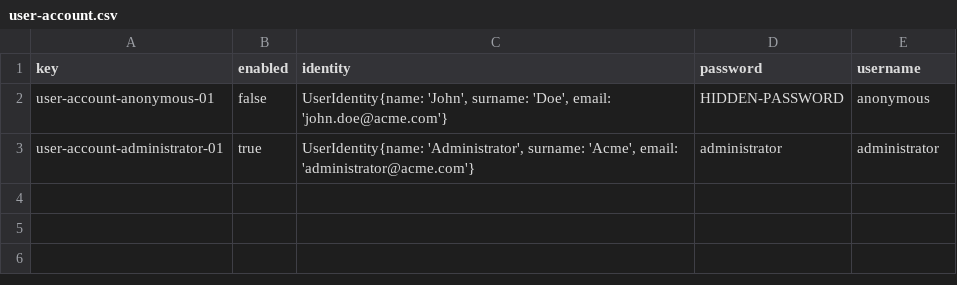
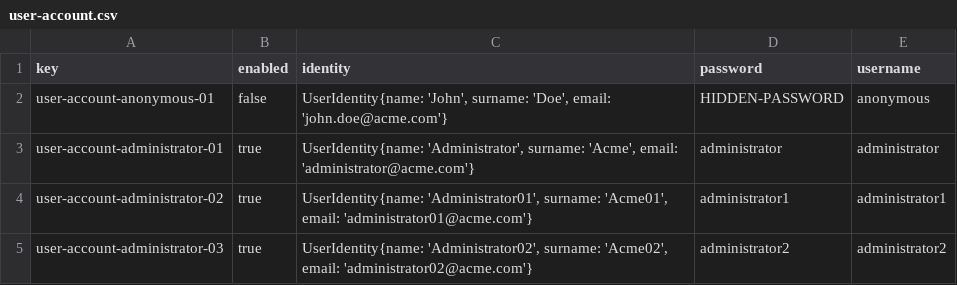
Before and after one commit to DP2-C1-046/Acme-ANS-D04, a CSV file: src/main/resources/WEB-INF/data/initial/user-account.csv, drawn as a sheet.

Commit message:
feat: produce sample data to test D02 Group requirements
Sample data produced for entitites : administrator, airline, airport,
review and service

```diff
--- a/src/main/resources/WEB-INF/data/initial/user-account.csv
+++ b/src/main/resources/WEB-INF/data/initial/user-account.csv
@@ -3 +3,3 @@ user-account-anonymous-01,false,"UserIdentity{name: 'John', surname: 'Doe', emai
 user-account-administrator-01,true,"UserIdentity{name: 'Administrator', surname: 'Acme', email: 'administrator@acme.com'}",administrator,administrator
+user-account-administrator-02,true,"UserIdentity{name: 'Administrator01', surname: 'Acme01', email: 'administrator01@acme.com'}",administrator1,administrator1
+user-account-administrator-03,true,"UserIdentity{name: 'Administrator02', surname: 'Acme02', email: 'administrator02@acme.com'}",administrator2,administrator2
```
Also changed, not shown: 5 other files.
